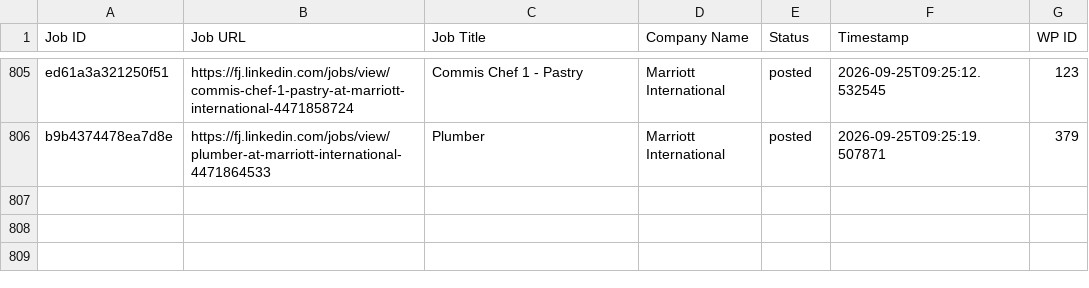
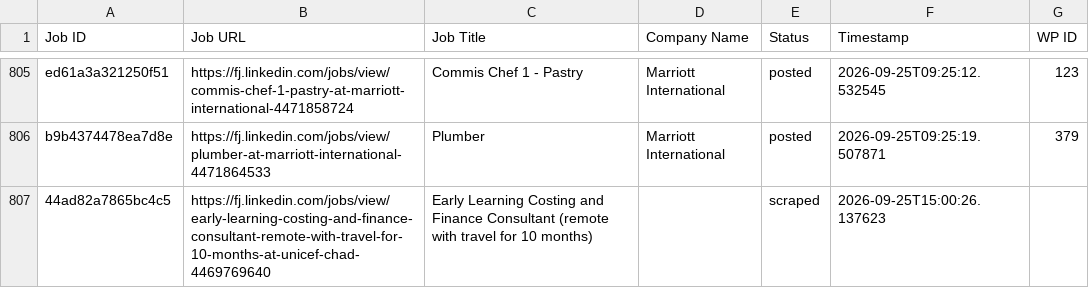
Before and after one commit to innovationinc2000/fj, a CSV file: processed_jobs.csv, drawn as a sheet; only a part is shown, gaps mark what is left out.

```diff
--- a/processed_jobs.csv
+++ b/processed_jobs.csv
@@ -806 +806,2 @@ ed61a3a321250f51,https://fj.linkedin.com/jobs/view/commis-chef-1-pastry-at-marri
 b9b4374478ea7d8e,https://fj.linkedin.com/jobs/view/plumber-at-marriott-international-4471864533,Plumber,Marriott International,posted,2026-09-25T09:25:19.507871,379
+44ad82a7865bc4c5,https://fj.linkedin.com/jobs/view/early-learning-costing-and-finance-consultant-remote-with-travel-for-10-months-at-unicef-chad-4469769640,Early Learning Costing and Finance Consultant (remote with travel for 10 months),,scraped,2026-09-25T15:00:26.137623,
```
